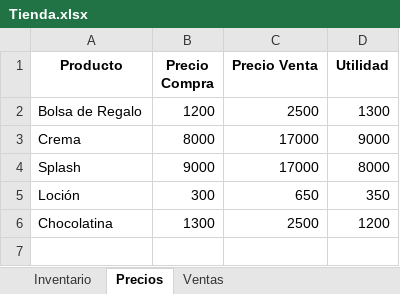
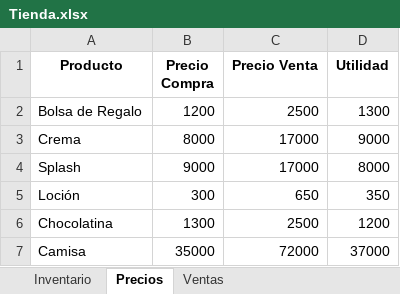
Before and after one commit to lucurban/TiendApp, an Excel workbook: Tienda.xlsx, sheet Precios, drawn as a sheet; values as stored, in another font and other column widths than the file's, no borders; the diff names each change by its address in the sheet, - before the commit and + after, or states it on an @@ line.

```diff
--- a/Tienda.xlsx (sheet Precios)
+++ b/Tienda.xlsx (sheet Precios)
+row 7: Camisa | 35000 | 72000 | 37000
```
Also changed, not shown: sheet Ventas, sheet Inventario, 1 other file.
